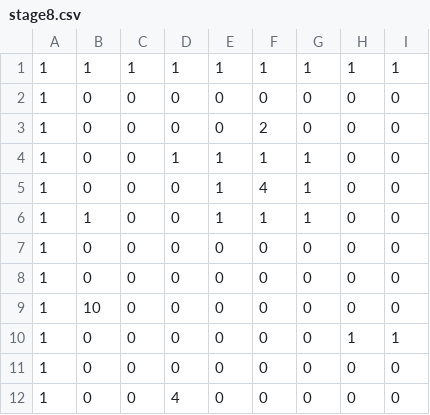
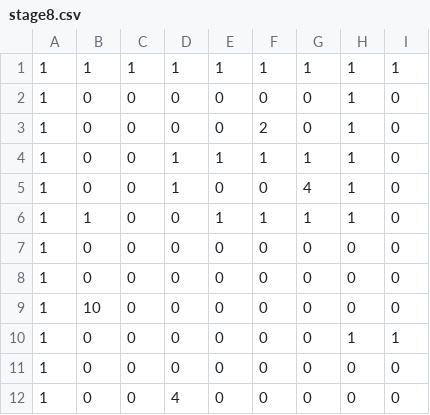
Before and after one commit to OzawaTaiki/TD1_3, a CSV file: data/stage8.csv, drawn as a sheet; only a part is shown; the diff names each change by its address in the sheet, - before the commit and + after, or states it on an @@ line.

```diff
--- a/data/stage8.csv
+++ b/data/stage8.csv
-H2:H6: 0
+H2:H6: 1
-D5: 0
+D5: 1
-E5: 1
+E5: 0
-F5: 4
+F5: 0
-G5: 1
+G5: 4
```
Also changed, not shown: 1 other file.
